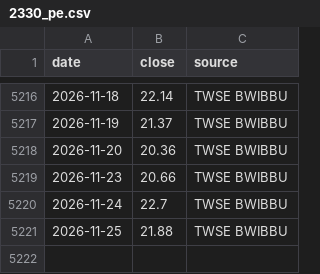
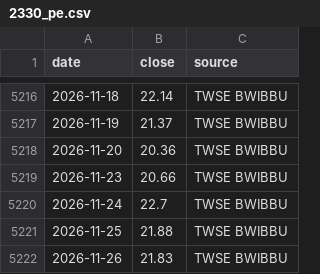
Before and after one commit to Robert3h/market_weather, a CSV file: data/2330_pe.csv, drawn as a sheet; only a part is shown, gaps mark what is left out.

```diff
--- a/data/2330_pe.csv
+++ b/data/2330_pe.csv
@@ -5221 +5221,2 @@ date,close,source
 2026-11-25,21.88,TWSE BWIBBU
+2026-11-26,21.83,TWSE BWIBBU
```
Also changed, not shown: data/fetch_log.csv, data/gold.csv, 6 other files.
